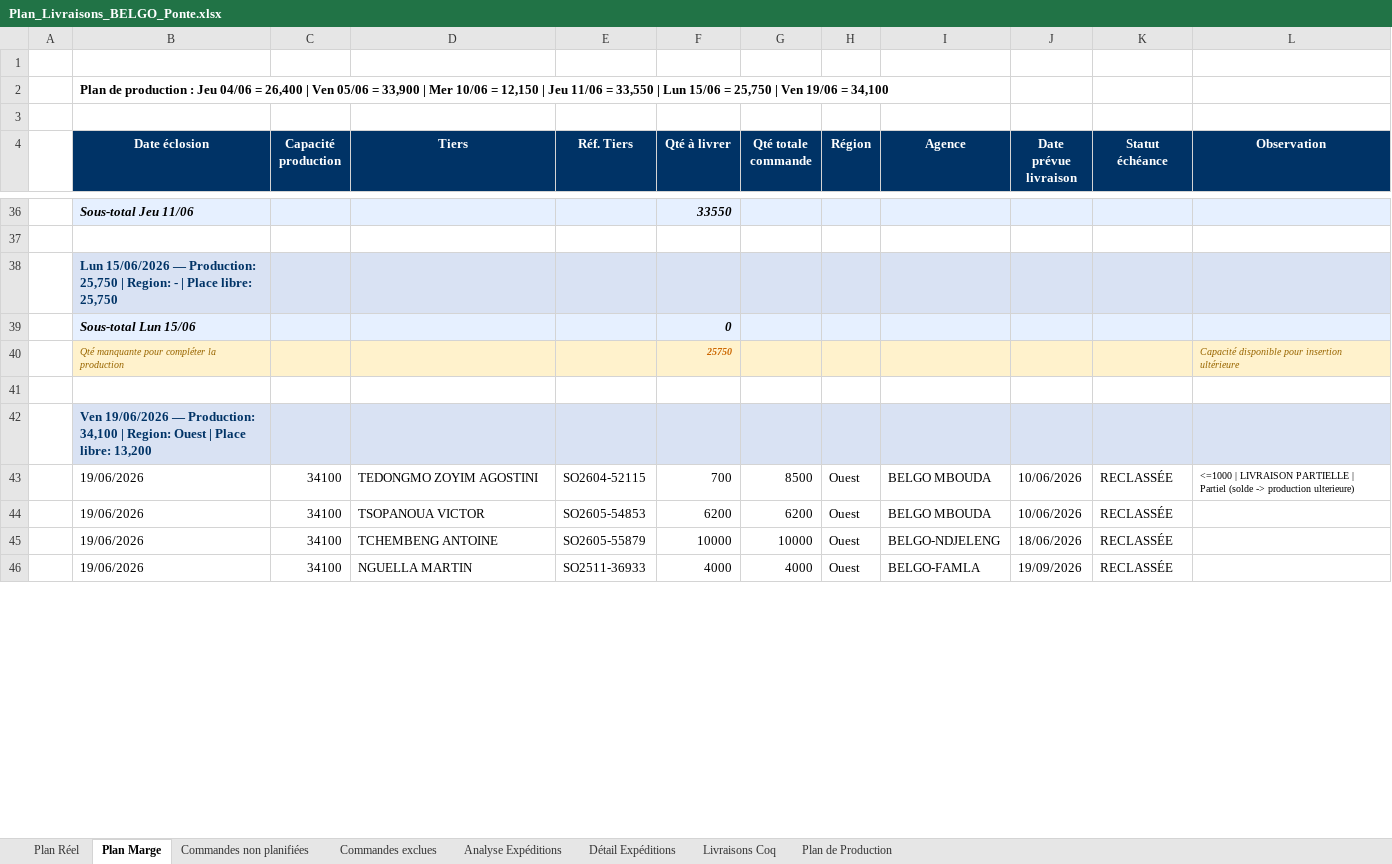
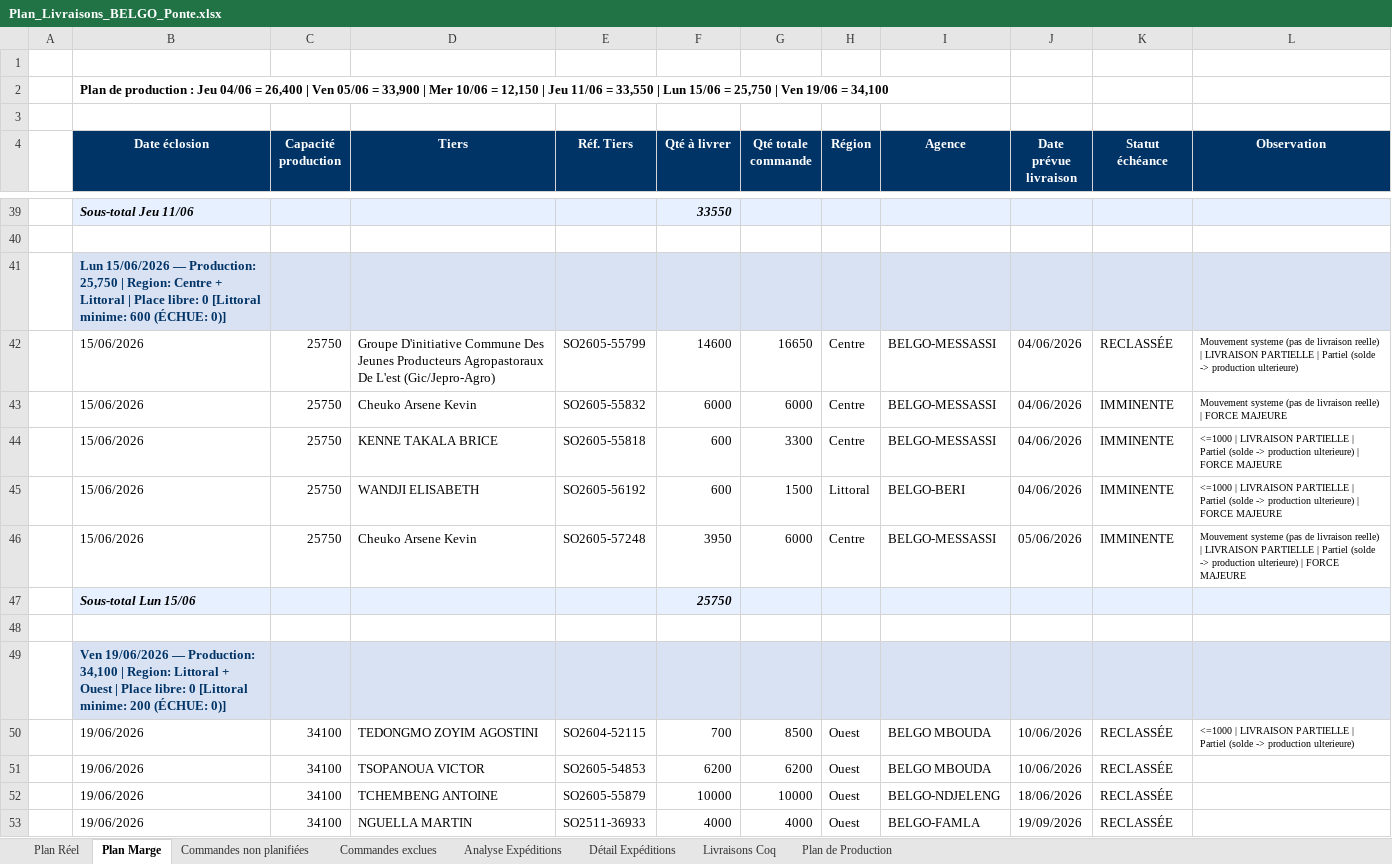
Before and after one commit to frwil/data-analysis, an Excel workbook: Prog poussin/Popo/output/Plan_Livraisons_BELGO_Ponte.xlsx, sheet Plan Marge, drawn as a sheet; only a part is shown, gaps mark what is left out; values as stored, in another font and other column widths than the file's, no borders; removed rows and columns are numbered as before the commit, all else as after; the diff covers the shown part only; the diff names each change by its address in the sheet, - before the commit and + after, or states it on an @@ line.

```diff
--- a/Prog poussin/Popo/output/Plan_Livraisons_BELGO_Ponte.xlsx (sheet Plan Marge)
+++ b/Prog poussin/Popo/output/Plan_Livraisons_BELGO_Ponte.xlsx (sheet Plan Marge)
-B41 (Date éclosion): …| Region: - | Place libre: 25,750
+B41 (Date éclosion): …| Region: Centre + Littoral | Place libre: 0 [Littoral minime: 600 (ÉCHUE: 0)]
-row 39:  | Sous-total Lun 15/06 |  |  |  | 0
-row 40:  | Qté manquante pour compléter la production |  |  |  | 25750 |  |  |  |  |  | Capacité disponible pour insertion ultérieure
+row 42:  | 15/06/2026 | 25750 | Groupe D'initiative Commune Des Jeunes Producteurs Agropastoraux De L'est (Gic/Jepro-Agro) | SO2605-55799 | 14600 | 16650 | Centre | BELGO-MESSASSI | 04/06/2026 | RECLASSÉE | Mouvement systeme (pas de livraison reelle) | LIVRAISON PARTIELLE | Partiel (solde -> production ulterieure)
+row 43:  | 15/06/2026 | 25750 | Cheuko Arsene Kevin | SO2605-55832 | 6000 | 6000 | Centre | BELGO-MESSASSI | 04/06/2026 | IMMINENTE | Mouvement systeme (pas de livraison reelle) | FORCE MAJEURE
+row 44:  | 15/06/2026 | 25750 | KENNE TAKALA BRICE | SO2605-55818 | 600 | 3300 | Centre | BELGO-MESSASSI | 04/06/2026 | IMMINENTE | <=1000 | LIVRAISON PARTIELLE | Partiel (solde -> production ulterieure) | FORCE MAJEURE
+row 45:  | 15/06/2026 | 25750 | WANDJI ELISABETH | SO2605-56192 | 600 | 1500 | Littoral | BELGO-BERI | 04/06/2026 | IMMINENTE | <=1000 | LIVRAISON PARTIELLE | Partiel (solde -> production ulterieure) | FORCE MAJEURE
+row 46:  | 15/06/2026 | 25750 | Cheuko Arsene Kevin | SO2605-57248 | 3950 | 6000 | Centre | BELGO-MESSASSI | 05/06/2026 | IMMINENTE | Mouvement systeme (pas de livraison reelle) | LIVRAISON PARTIELLE | Partiel (solde -> production ulterieure) | FORCE MAJEURE
+row 47:  | Sous-total Lun 15/06 |  |  |  | 25750
-B49 (Date éclosion): …| Region: Ouest | Place libre: 13,200
+B49 (Date éclosion): …| Region: Littoral + Ouest | Place libre: 0 [Littoral minime: 200 (ÉCHUE: 0)]
```
Also changed, not shown: 16 added rows, 8 removed rows and 8 edited cells elsewhere in this sheet, sheet Plan Réel, sheet Commandes non planifiées, sheet Livraisons Coq, sheet Plan de Production, 2 other files.
